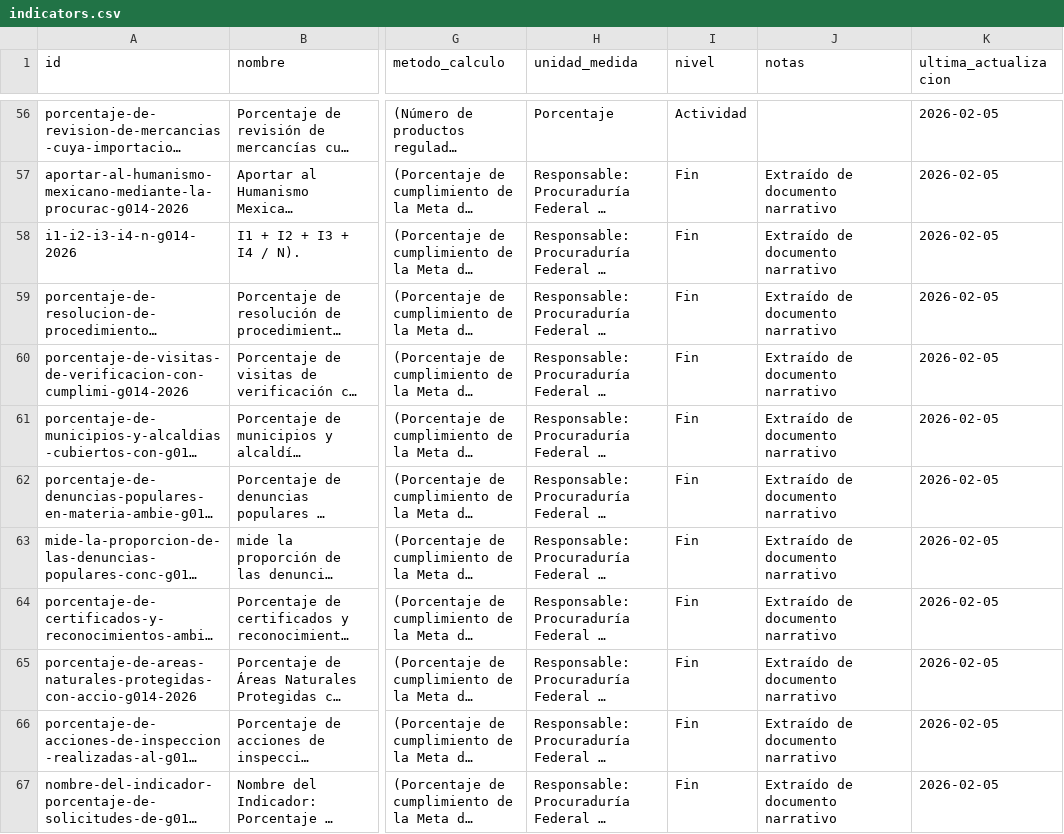
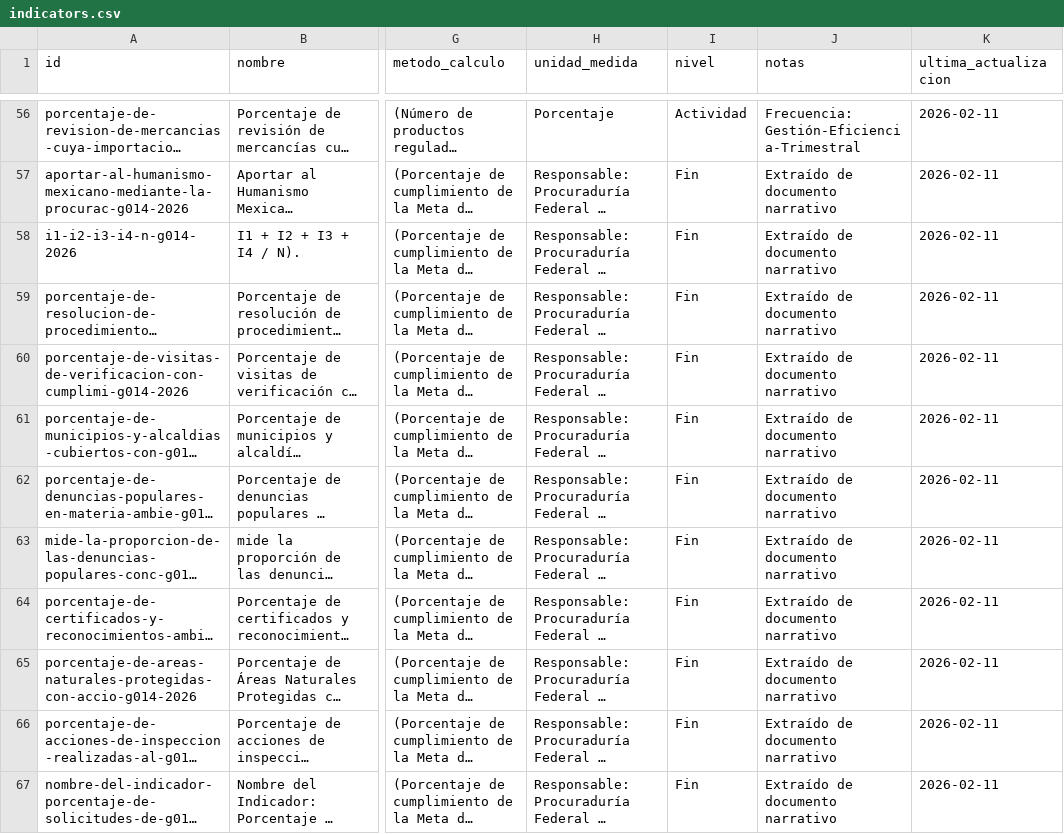
Before and after one commit to PROFEPA/transparencia, a CSV file: app/public/data/indicators.csv, drawn as a sheet; only a part is shown, gaps mark what is left out; long unchanged cells end in …; the diff covers the shown part only; the diff names each change by its address in the sheet, - before the commit and + after, or states it on an @@ line.

```diff
--- a/app/public/data/indicators.csv
+++ b/app/public/data/indicators.csv
-J56 (notas): (empty)
+J56 (notas): Frecuencia: Gestión-Eficiencia-Trimestral
-K56:K67 (ultima_actualizacion): 2026-02-05
+K56:K67 (ultima_actualizacion): 2026-02-11
```
Also changed, not shown: 95 edited cells elsewhere in this file, app/public/data/indicators_2025.csv, app/public/data/indicators_2026.csv, 38 other files.
